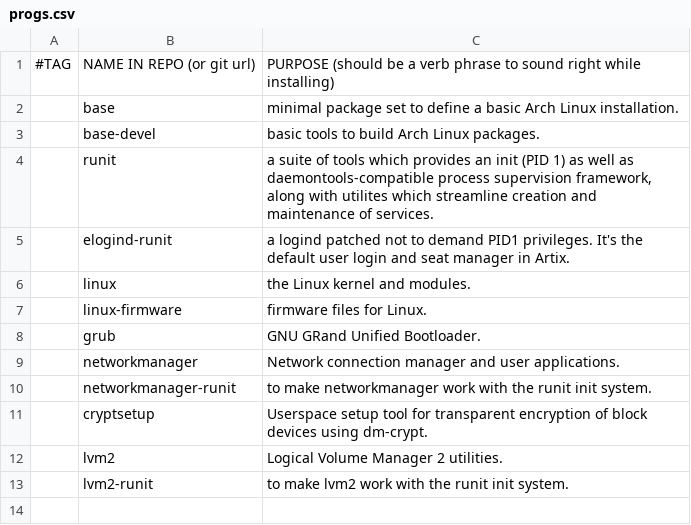
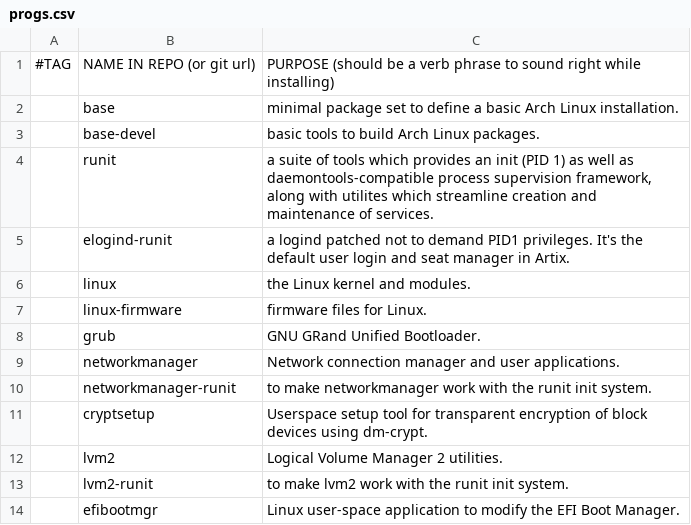
Before and after one commit to danpellegrino/ArtixPre, a CSV file: progs.csv, drawn as a sheet; the diff names each change by its address in the sheet, - before the commit and + after, or states it on an @@ line.

Commit message:
updated ArtixPre.sh

```diff
--- a/progs.csv
+++ b/progs.csv
+row 14:  | efibootmgr | Linux user-space application to modify the EFI Boot Manager.
```
